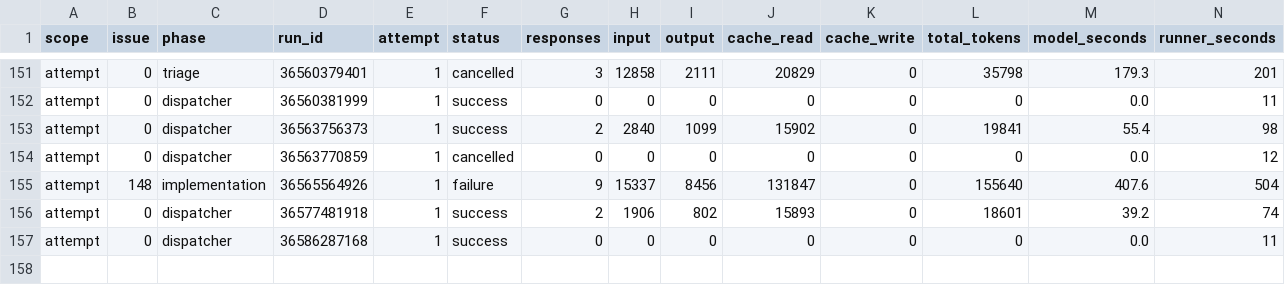
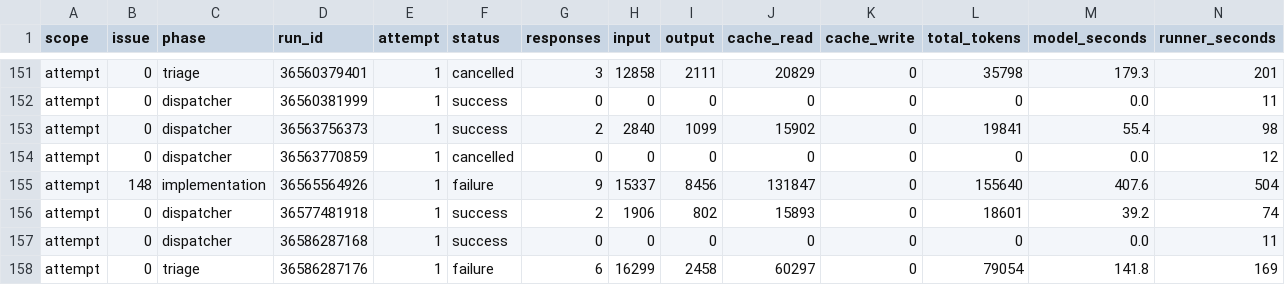
Before and after one commit to YuriiSokolenko/social-mcp, a CSV file: reports/pi-usage.csv, drawn as a sheet; only a part is shown, gaps mark what is left out; rows hold the shown columns only; the diff names each change by its address in the sheet, - before the commit and + after, or states it on an @@ line.

```diff
--- a/reports/pi-usage.csv
+++ b/reports/pi-usage.csv
+row 158: attempt | 0 | triage | 36586287176 | 1 | failure | 6 | 16299 | 2458 | 60297 | 0 | 79054 | 141.8 | 169
```
